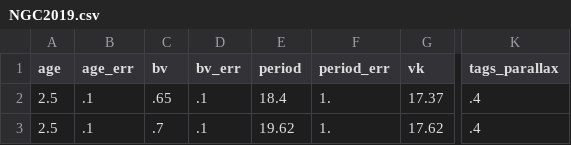
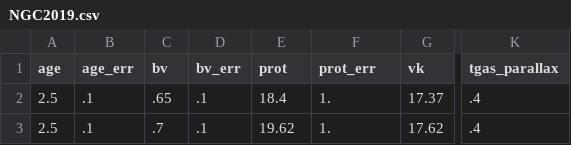
Before and after one commit to RuthAngus/chronometer, a CSV file: chronometer/data/NGC2019.csv, drawn as a sheet; only a part is shown, gaps mark what is left out; the diff names each change by its address in the sheet, - before the commit and + after, or states it on an @@ line.

```diff
--- a/chronometer/data/NGC2019.csv
+++ b/chronometer/data/NGC2019.csv
-E1: period
+E1: prot
-F1: period_err
+F1: prot_err
-K1: tags_parallax
+K1: tgas_parallax
```
Also changed, not shown: chronometer/data/action_data.csv, chronometer/data/data.csv, 2 other files.
